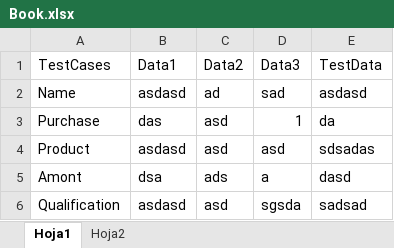
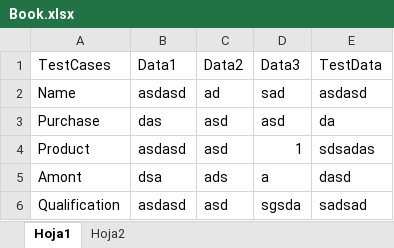
Before and after one commit to Freddygm16/Ecommerce-Aplication-Automation-Test, an Excel workbook: Other Subprojects and Practices/ExcelDriven/src/main/resources/Book.xlsx, sheet Hoja1, drawn as a sheet; values as stored, in another font and other column widths than the file's, no borders; the diff names each change by its address in the sheet, - before the commit and + after, or states it on an @@ line.

Commit message:
Upload and download(to updated cells) excel file with selenium practice

```diff
--- a/Other Subprojects and Practices/ExcelDriven/src/main/resources/Book.xlsx (sheet Hoja1)
+++ b/Other Subprojects and Practices/ExcelDriven/src/main/resources/Book.xlsx (sheet Hoja1)
-D3 (Data3): 1
+D3 (Data3): asd
-D4 (Data3): asd
+D4 (Data3): 1
```
Also changed, not shown: Other Subprojects and Practices/ExcelDriven/target/classes/Book.xlsx, 43 other files.
